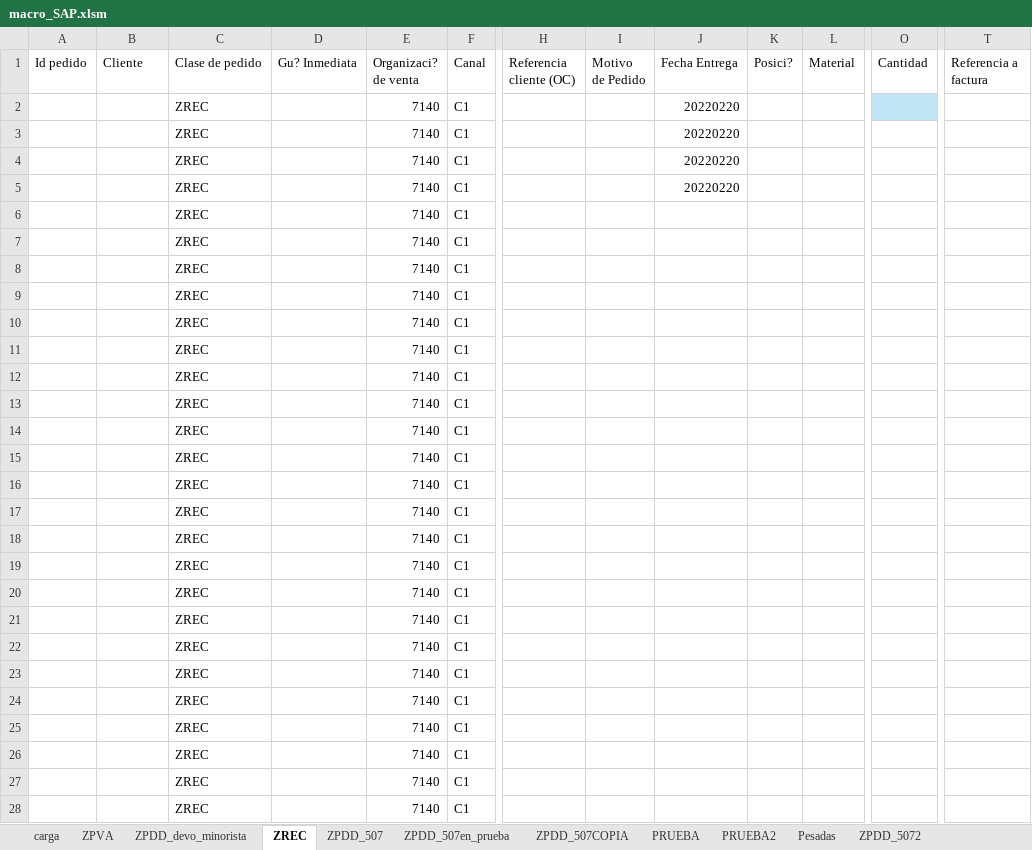
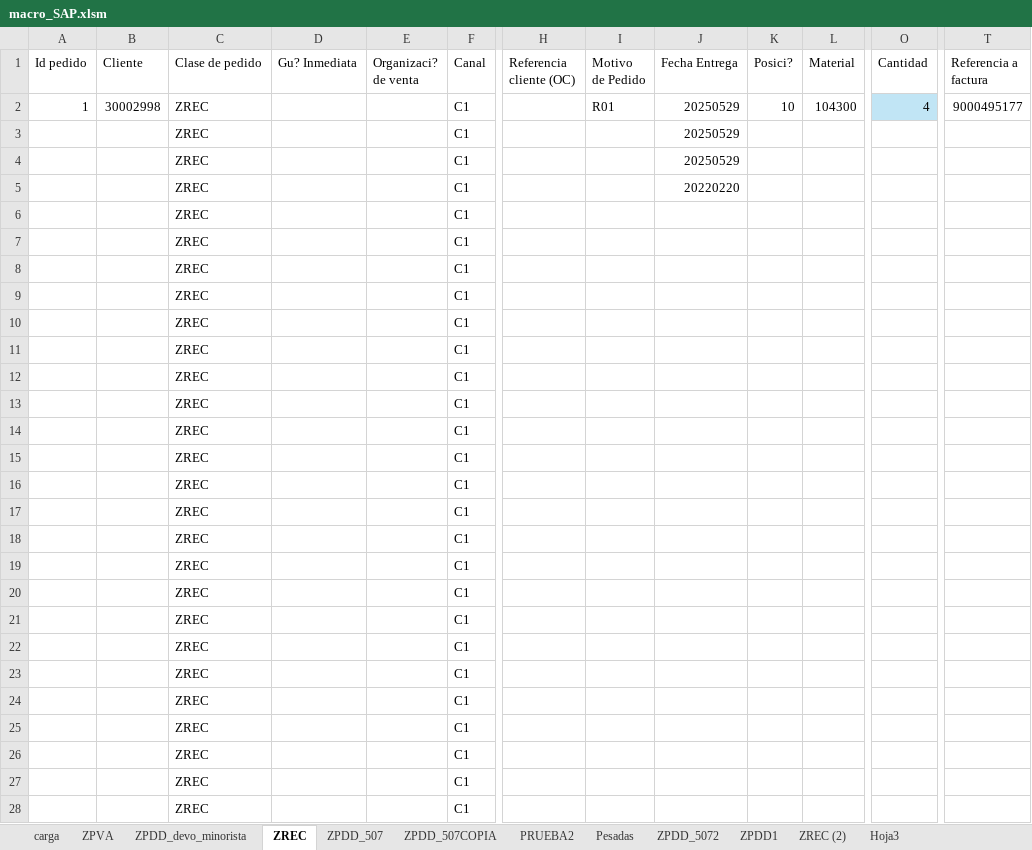
Before and after one commit to vongif/laburo_visualbasic, an Excel workbook: macro_SAP.xlsm, sheet ZREC, drawn as a sheet; only a part is shown, gaps mark what is left out; values as stored, in another font and other column widths than the file's, no borders; the diff covers the shown part only; the diff names each change by its address in the sheet, - before the commit and + after, or states it on an @@ line.

```diff
--- a/macro_SAP.xlsm (sheet ZREC)
+++ b/macro_SAP.xlsm (sheet ZREC)
-sheet tab: ZPDD_507en_prueba
-sheet tab: PRUEBA
+sheet tab: ZPDD1
+sheet tab: ZREC (2)
+sheet tab: Hoja3
-A2 (Id pedido): (empty)
+A2 (Id pedido): 1
-B2 (Cliente): (empty)
+B2 (Cliente): 30002998
-E2:E28 (Organizaci? de venta): 7140
+E2:E28 (Organizaci? de venta): (empty)
-I2 (Motivo de Pedido): (empty)
+I2 (Motivo de Pedido): R01
-J2:J4 (Fecha Entrega): 20220220
+J2:J4 (Fecha Entrega): 20250529
-K2 (Posici?): (empty)
+K2 (Posici?): 10
-L2 (Material): (empty)
+L2 (Material): 104300
-O2 (Cantidad): (empty)
+O2 (Cantidad): 4
-T2 (Referencia a factura): (empty)
+T2 (Referencia a factura): 9000495177
```
Also changed, not shown: 671 edited cells elsewhere in this sheet, sheet ZPDD_507, sheet carga, sheet ZPVA, sheet ZPDD_devo_minorista, other sheet tabs, charts or pictures, 4 other files.
